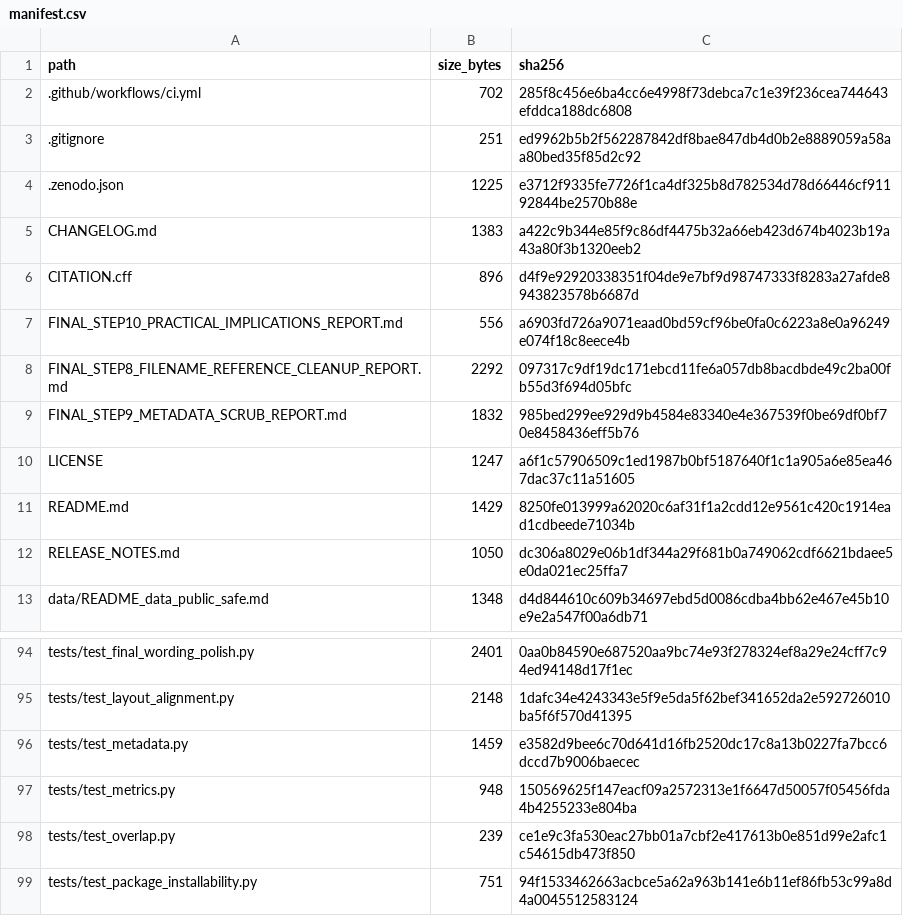
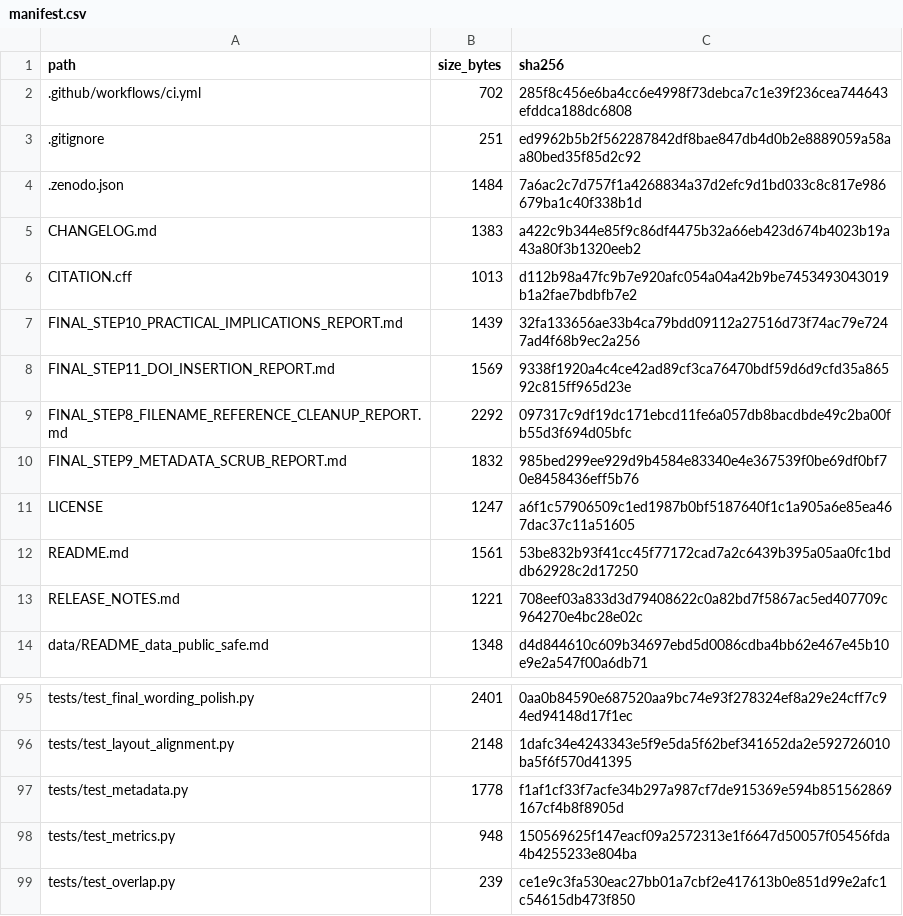
Before and after one commit to htetkokokonaing-dev/msbp-tg, a CSV file: data/manifest.csv, drawn as a sheet; only a part is shown, gaps mark what is left out; the shorter side is filled out with more unchanged rows; the diff covers the shown part only.

Commit message:
Insert Zenodo DOI into repository files

```diff
--- a/data/manifest.csv
+++ b/data/manifest.csv
@@ -3,6 +3,7 @@ path,size_bytes,sha256
 .gitignore,251,ed9962b5b2f562287842df8bae847db4d0b2e8889059a58aa80bed35f85d2c92
-.zenodo.json,1225,e3712f9335fe7726f1ca4df325b8d782534d78d66446cf91192844be2570b88e
+.zenodo.json,1484,7a6ac2c7d757f1a4268834a37d2efc9d1bd033c8c817e986679ba1c40f338b1d
 CHANGELOG.md,1383,a422c9b344e85f9c86df4475b32a66eb423d674b4023b19a43a80f3b1320eeb2
-CITATION.cff,896,d4f9e92920338351f04de9e7bf9d98747333f8283a27afde8943823578b6687d
-FINAL_STEP10_PRACTICAL_IMPLICATIONS_REPORT.md,556,a6903fd726a9071eaad0bd59cf96be0fa0c6223a8e0a96249e074f18c8eece4b
+CITATION.cff,1013,d112b98a47fc9b7e920afc054a04a42b9be7453493043019b1a2fae7bdbfb7e2
+FINAL_STEP10_PRACTICAL_IMPLICATIONS_REPORT.md,1439,32fa133656ae33b4ca79bdd09112a27516d73f74ac79e7247ad4f68b9ec2a256
+FINAL_STEP11_DOI_INSERTION_REPORT.md,1569,9338f1920a4c4ce42ad89cf3ca76470bdf59d6d9cfd35a86592c815ff965d23e
 FINAL_STEP8_FILENAME_REFERENCE_CLEANUP_REPORT.md,2292,097317c9df19dc171ebcd11fe6a057db8bacdbde49c2ba00fb55d3f694d05bfc
@@ -10,4 +11,4 @@ FINAL_STEP9_METADATA_SCRUB_REPORT.md,1832,985bed299ee929d9b4584e83340e4e367539f0
 LICENSE,1247,a6f1c57906509c1ed1987b0bf5187640f1c1a905a6e85ea467dac37c11a51605
-README.md,1429,8250fe013999a62020c6af31f1a2cdd12e9561c420c1914ead1cdbeede71034b
-RELEASE_NOTES.md,1050,dc306a8029e06b1df344a29f681b0a749062cdf6621bdaee5e0da021ec25ffa7
+README.md,1561,53be832b93f41cc45f77172cad7a2c6439b395a05aa0fc1bddb62928c2d17250
+RELEASE_NOTES.md,1221,708eef03a833d3d79408622c0a82bd7f5867ac5ed407709c964270e4bc28e02c
 data/README_data_public_safe.md,1348,d4d844610c609b34697ebd5d0086cdba4bb62e467e45b10e9e2a547f00a6db71
@@ -95,3 +96,3 @@ tests/test_final_wording_polish.py,2401,0aa0b84590e687520aa9bc74e93f278324ef8a29
 tests/test_layout_alignment.py,2148,1dafc34e4243343e5f9e5da5f62bef341652da2e592726010ba5f6f570d41395
-tests/test_metadata.py,1459,e3582d9bee6c70d641d16fb2520dc17c8a13b0227fa7bcc6dccd7b9006baecec
+tests/test_metadata.py,1778,f1af1cf33f7acfe34b297a987cf7de915369e594b851562869167cf4b8f8905d
 tests/test_metrics.py,948,150569625f147eacf09a2572313e1f6647d50057f05456fda4b4255233e804ba
```
Also changed, not shown: 22 edited cells elsewhere in this file, 16 other files.
